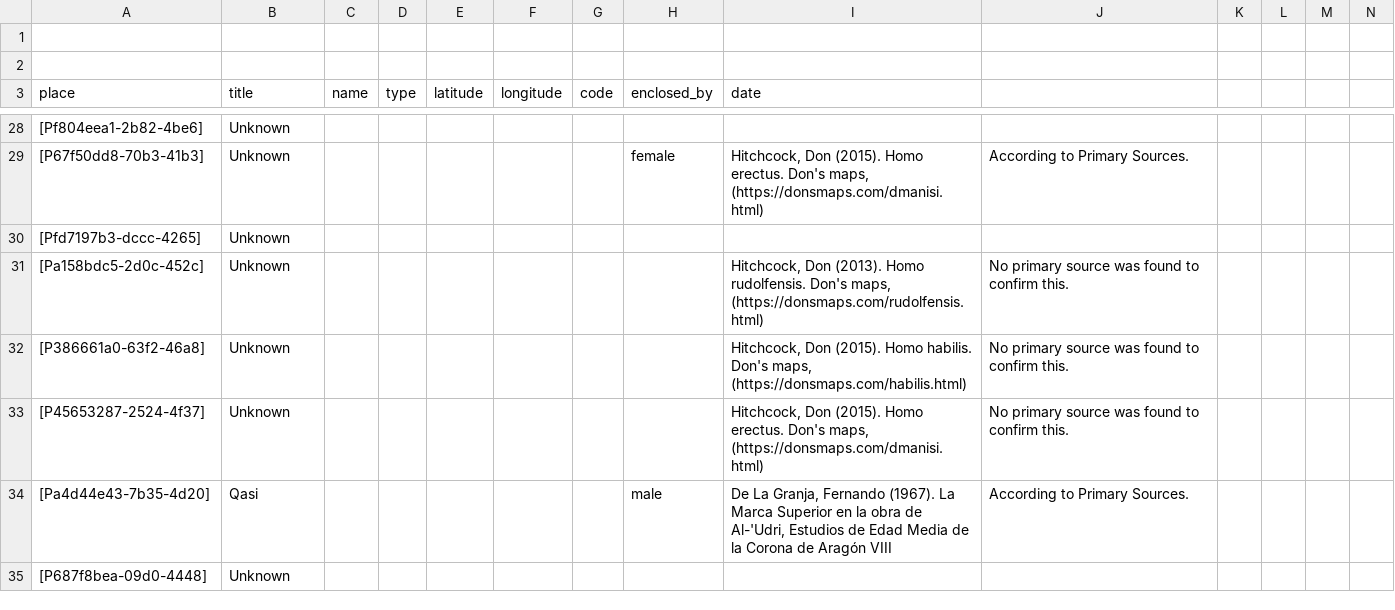
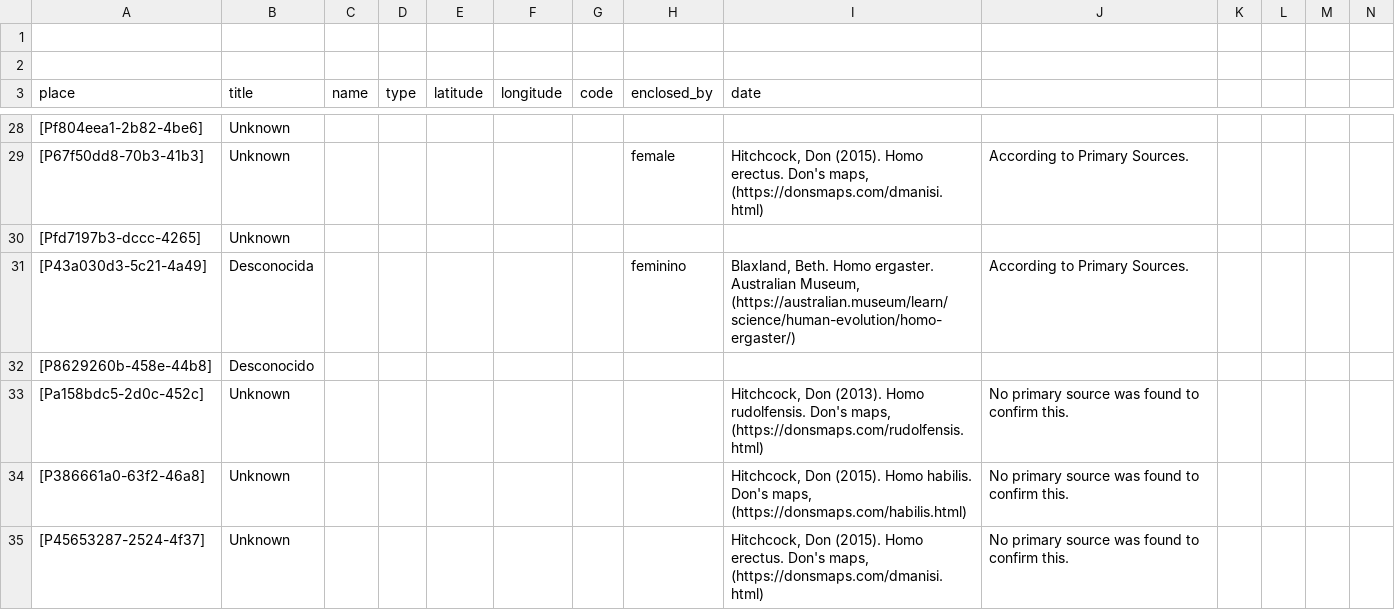
Before and after one commit to historytracers/historytracers, a CSV file: csv/families_en-US.csv, drawn as a sheet; only a part is shown, gaps mark what is left out; the shorter side is filled out with more unchanged rows; rows hold the shown columns only; the diff covers the shown part only; the diff names each change by its address in the sheet, - before the commit and + after, or states it on an @@ line.

```diff
--- a/csv/families_en-US.csv
+++ b/csv/families_en-US.csv
+row 31: [P43a030d3-5c21-4a49] | Desconocida |  |  |  |  |  | feminino | Blaxland, Beth. Homo ergaster. Australian Museum, (https://australian.museum/learn/science/human-evolution/homo-ergaster/) | According to Primary Sources.
+row 32: [P8629260b-458e-44b8] | Desconocido
```
Also changed, not shown: 3 added rows elsewhere in this file, csv/33c83383-b9b5-43ec-987d-68f027f342b2_en-US.csv, csv/33c83383-b9b5-43ec-987d-68f027f342b2_es-ES.csv, 16 other files.
